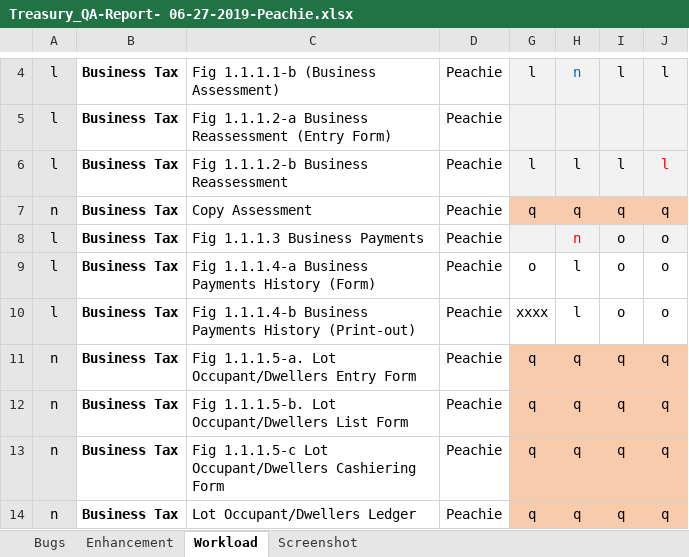
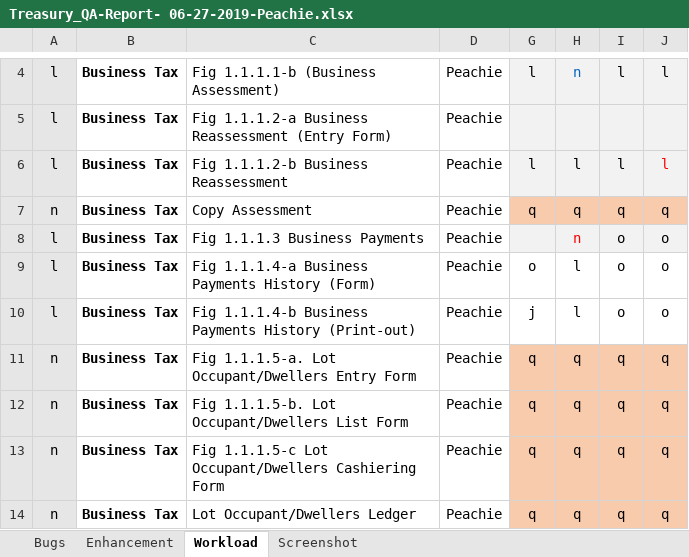
Before and after one commit to ackapeachie/QAReport, an Excel workbook: QA Compilation 2019/QA Report/4. Treasury/Treasury_QA-Report- 06-27-2019-Peachie.xlsx, sheet Workload, drawn as a sheet; only a part is shown, gaps mark what is left out; values as stored, in another font and other column widths than the file's, no borders; conditional formats and table styles not drawn; the diff names each change by its address in the sheet, - before the commit and + after, or states it on an @@ line.

Commit message:
Update Treasury_QA-Report- 06-27-2019-Peachie.xlsx
add new stat

```diff
--- a/QA Compilation 2019/QA Report/4. Treasury/Treasury_QA-Report- 06-27-2019-Peachie.xlsx (sheet Workload)
+++ b/QA Compilation 2019/QA Report/4. Treasury/Treasury_QA-Report- 06-27-2019-Peachie.xlsx (sheet Workload)
-G10: xxxx
+G10: j
```
